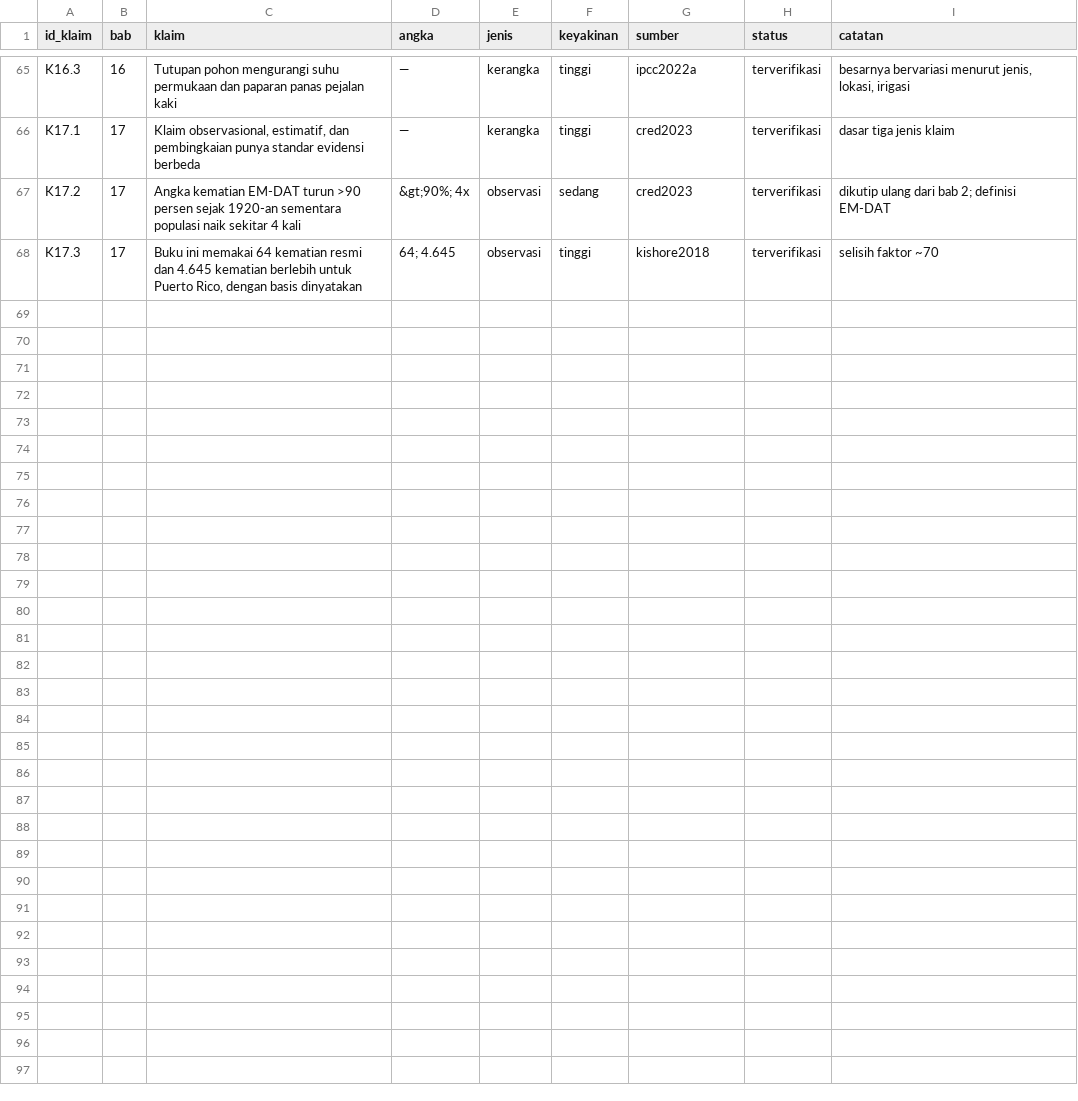
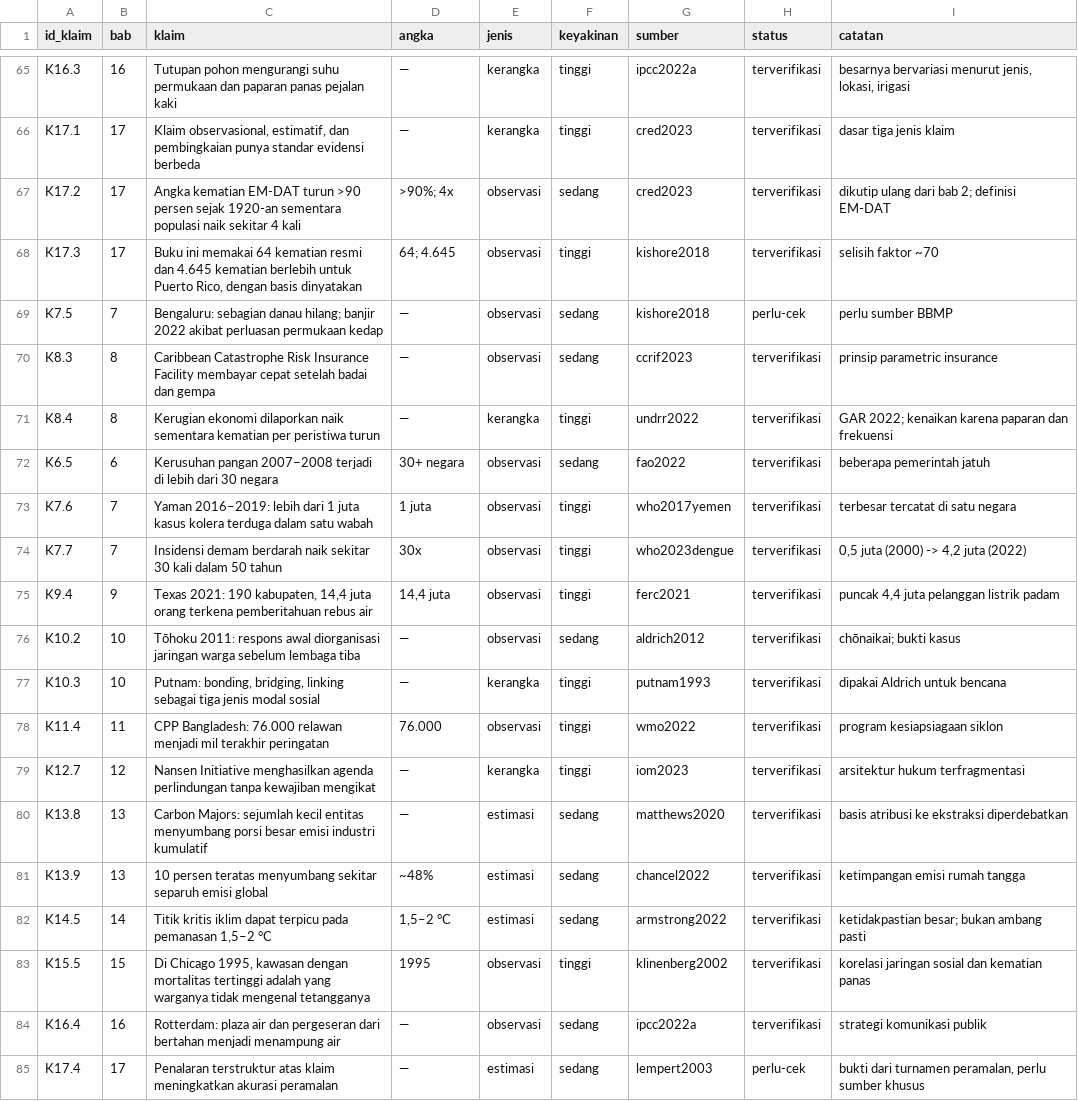
Before and after one commit to SetyoWisodo/SetyoWisodo, a CSV file: book2/reference/klaim.csv, drawn as a sheet; only a part is shown, gaps mark what is left out; the diff covers the shown part only.

Commit message:
audit: 84 baris klaim (75 terverifikasi, 9 perlu-cek)
Co-authored-by: arena-agent <297053741+arena-agent@users.noreply.github.com>

```diff
--- a/book2/reference/klaim.csv
+++ b/book2/reference/klaim.csv
@@ -66,3 +66,20 @@ K16.3,16,Tutupan pohon mengurangi suhu permukaan dan paparan panas pejalan kaki,
 K17.1,17,"Klaim observasional, estimatif, dan pembingkaian punya standar evidensi berbeda",—,kerangka,tinggi,cred2023,terverifikasi,dasar tiga jenis klaim
-K17.2,17,Angka kematian EM-DAT turun >90 persen sejak 1920-an sementara populasi naik sekitar 4 kali,&gt;90%; 4x,observasi,sedang,cred2023,terverifikasi,dikutip ulang dari bab 2; definisi EM-DAT
+K17.2,17,Angka kematian EM-DAT turun >90 persen sejak 1920-an sementara populasi naik sekitar 4 kali,>90%; 4x,observasi,sedang,cred2023,terverifikasi,dikutip ulang dari bab 2; definisi EM-DAT
 K17.3,17,"Buku ini memakai 64 kematian resmi dan 4.645 kematian berlebih untuk Puerto Rico, dengan basis dinyatakan",64; 4.645,observasi,tinggi,kishore2018,terverifikasi,selisih faktor ~70
+K7.5,7,Bengaluru: sebagian danau hilang; banjir 2022 akibat perluasan permukaan kedap,—,observasi,sedang,kishore2018,perlu-cek,perlu sumber BBMP
+K8.3,8,Caribbean Catastrophe Risk Insurance Facility membayar cepat setelah badai dan gempa,—,observasi,sedang,ccrif2023,terverifikasi,prinsip parametric insurance
+K8.4,8,Kerugian ekonomi dilaporkan naik sementara kematian per peristiwa turun,—,kerangka,tinggi,undrr2022,terverifikasi,GAR 2022; kenaikan karena paparan dan frekuensi
+K6.5,6,Kerusuhan pangan 2007–2008 terjadi di lebih dari 30 negara,30+ negara,observasi,sedang,fao2022,terverifikasi,beberapa pemerintah jatuh
+K7.6,7,Yaman 2016–2019: lebih dari 1 juta kasus kolera terduga dalam satu wabah,1 juta,observasi,tinggi,who2017yemen,terverifikasi,terbesar tercatat di satu negara
+K7.7,7,Insidensi demam berdarah naik sekitar 30 kali dalam 50 tahun,30x,observasi,tinggi,who2023dengue,terverifikasi,"0,5 juta (2000) -> 4,2 juta (2022)"
+K9.4,9,"Texas 2021: 190 kabupaten, 14,4 juta orang terkena pemberitahuan rebus air","14,4 juta",observasi,tinggi,ferc2021,terverifikasi,"puncak 4,4 juta pelanggan listrik padam"
+K10.2,10,Tōhoku 2011: respons awal diorganisasi jaringan warga sebelum lembaga tiba,—,observasi,sedang,aldrich2012,terverifikasi,chōnaikai; bukti kasus
+K10.3,10,"Putnam: bonding, bridging, linking sebagai tiga jenis modal sosial",—,kerangka,tinggi,putnam1993,terverifikasi,dipakai Aldrich untuk bencana
+K11.4,11,CPP Bangladesh: 76.000 relawan menjadi mil terakhir peringatan,76.000,observasi,tinggi,wmo2022,terverifikasi,program kesiapsiagaan siklon
+K12.7,12,Nansen Initiative menghasilkan agenda perlindungan tanpa kewajiban mengikat,—,kerangka,tinggi,iom2023,terverifikasi,arsitektur hukum terfragmentasi
+K13.8,13,Carbon Majors: sejumlah kecil entitas menyumbang porsi besar emisi industri kumulatif,—,estimasi,sedang,matthews2020,terverifikasi,basis atribusi ke ekstraksi diperdebatkan
+K13.9,13,10 persen teratas menyumbang sekitar separuh emisi global,~48%,estimasi,sedang,chancel2022,terverifikasi,ketimpangan emisi rumah tangga
+K14.5,14,"Titik kritis iklim dapat terpicu pada pemanasan 1,5–2 °C","1,5–2 °C",estimasi,sedang,armstrong2022,terverifikasi,ketidakpastian besar; bukan ambang pasti
+K15.5,15,"Di Chicago 1995, kawasan dengan mortalitas tertinggi adalah yang warganya tidak mengenal tetangganya",1995,observasi,tinggi,klinenberg2002,terverifikasi,korelasi jaringan sosial dan kematian panas
+K16.4,16,Rotterdam: plaza air dan pergeseran dari bertahan menjadi menampung air,—,observasi,sedang,ipcc2022a,terverifikasi,strategi komunikasi publik
+K17.4,17,Penalaran terstruktur atas klaim meningkatkan akurasi peramalan,—,estimasi,sedang,lempert2003,perlu-cek,"bukti dari turnamen peramalan, perlu sumber khusus"
```
Also changed, not shown: 21 edited cells elsewhere in this file, 1 other file.
